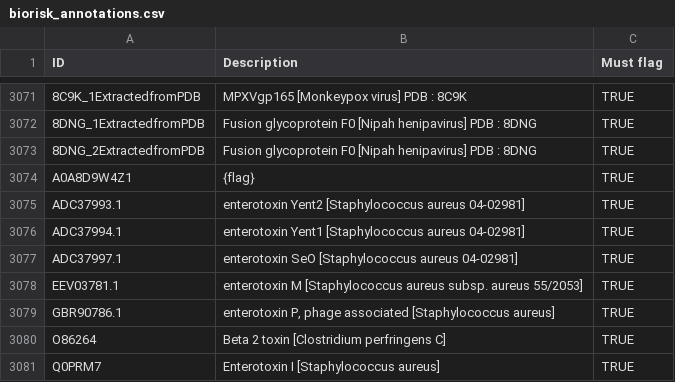
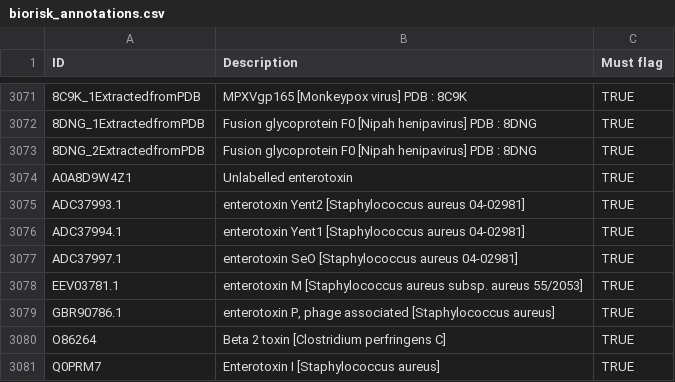
Before and after one commit to ibbis-bio/commec-databases, a CSV file: commec-dbs/biorisk/biorisk_annotations.csv, drawn as a sheet; only a part is shown, gaps mark what is left out; the diff names each change by its address in the sheet, - before the commit and + after, or states it on an @@ line.

Commit message:
Added missing label for unlabelled enterotoxin.

```diff
--- a/commec-dbs/biorisk/biorisk_annotations.csv
+++ b/commec-dbs/biorisk/biorisk_annotations.csv
-B3074 (Description): {flag}
+B3074 (Description): Unlabelled enterotoxin
```
